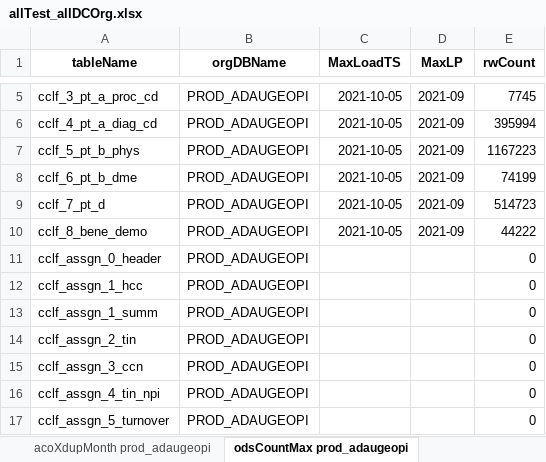
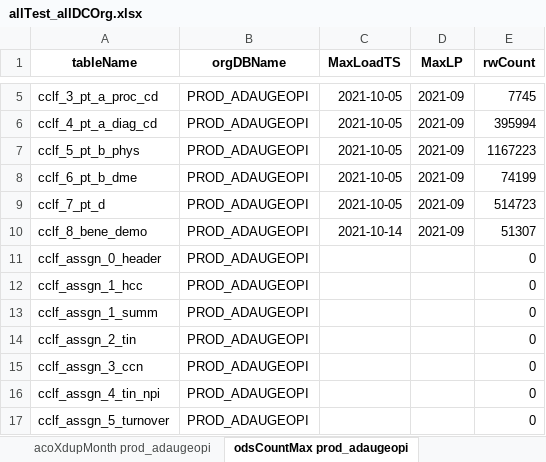
Before and after one commit to mikeoconnor-cj/pythonWrk, an Excel workbook: allTest_allDCOrg.xlsx, sheet odsCountMax prod_adaugeopi, drawn as a sheet; only a part is shown, gaps mark what is left out; values as stored, in another font and other column widths than the file's, no borders; the diff names each change by its address in the sheet, - before the commit and + after, or states it on an @@ line.

```diff
--- a/allTest_allDCOrg.xlsx (sheet odsCountMax prod_adaugeopi)
+++ b/allTest_allDCOrg.xlsx (sheet odsCountMax prod_adaugeopi)
-C10 (MaxLoadTS): 2021-10-05
+C10 (MaxLoadTS): 2021-10-14
-E10 (rwCount): 44222
+E10 (rwCount): 51307
```
Also changed, not shown: sheet odsCountMaxC prod_adaugeopi.
